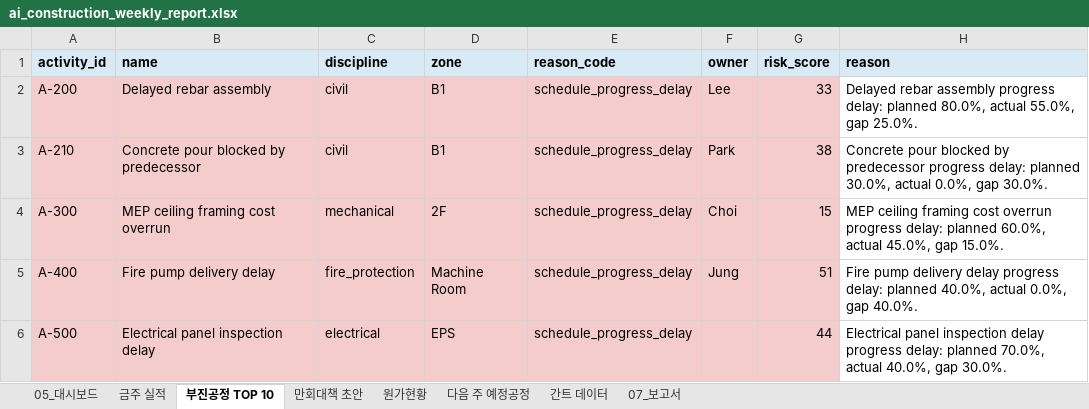
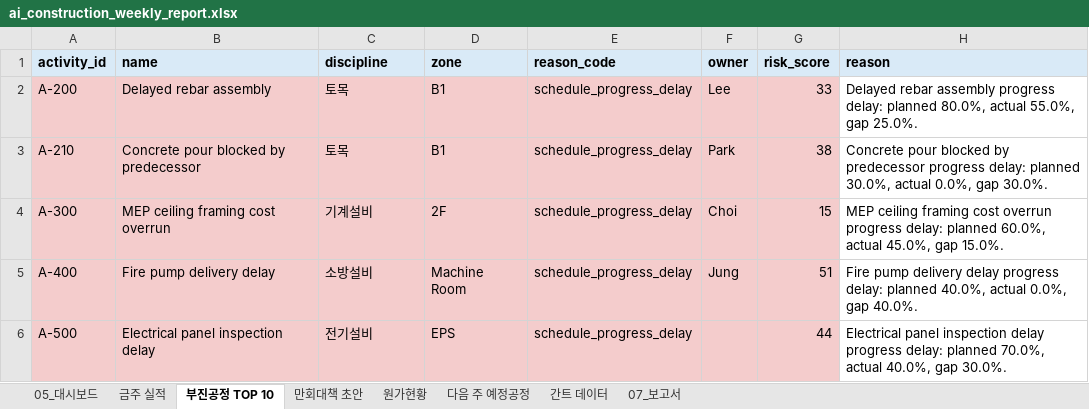
Before and after one commit to donghyun1park-web/smart-scheduler-mcp, an Excel workbook: samples/ai_construction_weekly_report.xlsx, sheet 부진공정 TOP 10, drawn as a sheet; values as stored, in another font and other column widths than the file's, no borders; the diff names each change by its address in the sheet, - before the commit and + after, or states it on an @@ line.

```diff
--- a/samples/ai_construction_weekly_report.xlsx (sheet 부진공정 TOP 10)
+++ b/samples/ai_construction_weekly_report.xlsx (sheet 부진공정 TOP 10)
-C2:C3 (discipline): civil
+C2:C3 (discipline): 토목
-C4 (discipline): mechanical
+C4 (discipline): 기계설비
-C5 (discipline): fire_protection
+C5 (discipline): 소방설비
-C6 (discipline): electrical
+C6 (discipline): 전기설비
```
Also changed, not shown: sheet 다음 주 예정공정, sheet 금주 실적, sheet 05_대시보드, samples/field_input_template.xlsx, 23 other files.
